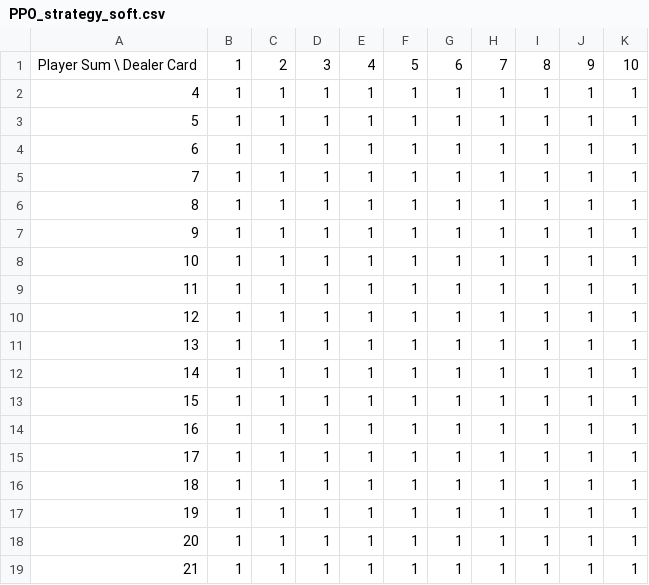
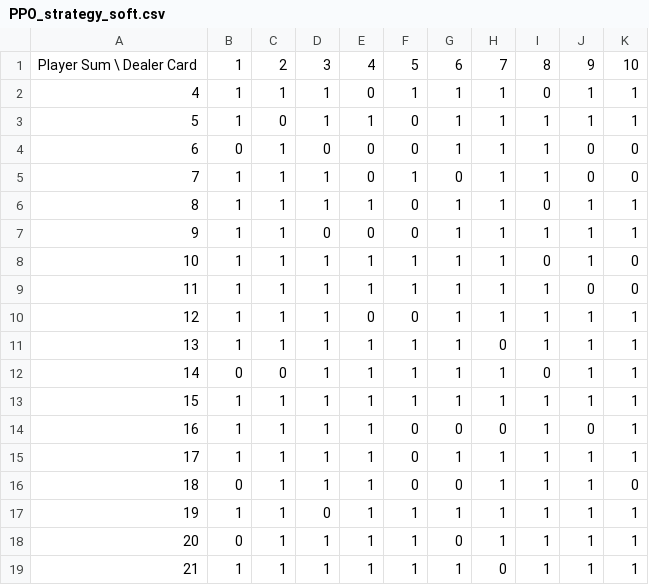
Before and after one commit to VaderSame/BlackjackRL, a CSV file: strategyTable/PPO_strategy_soft.csv, drawn as a sheet.

```diff
--- a/strategyTable/PPO_strategy_soft.csv
+++ b/strategyTable/PPO_strategy_soft.csv
@@ -1,19 +1,19 @@
 Player Sum \ Dealer Card,1,2,3,4,5,6,7,8,9,10
-4,1,1,1,1,1,1,1,1,1,1
-5,1,1,1,1,1,1,1,1,1,1
-6,1,1,1,1,1,1,1,1,1,1
-7,1,1,1,1,1,1,1,1,1,1
-8,1,1,1,1,1,1,1,1,1,1
-9,1,1,1,1,1,1,1,1,1,1
-10,1,1,1,1,1,1,1,1,1,1
-11,1,1,1,1,1,1,1,1,1,1
-12,1,1,1,1,1,1,1,1,1,1
-13,1,1,1,1,1,1,1,1,1,1
-14,1,1,1,1,1,1,1,1,1,1
+4,1,1,1,0,1,1,1,0,1,1
+5,1,0,1,1,0,1,1,1,1,1
+6,0,1,0,0,0,1,1,1,0,0
+7,1,1,1,0,1,0,1,1,0,0
+8,1,1,1,1,0,1,1,0,1,1
+9,1,1,0,0,0,1,1,1,1,1
+10,1,1,1,1,1,1,1,0,1,0
+11,1,1,1,1,1,1,1,1,0,0
+12,1,1,1,0,0,1,1,1,1,1
+13,1,1,1,1,1,1,0,1,1,1
+14,0,0,1,1,1,1,1,0,1,1
 15,1,1,1,1,1,1,1,1,1,1
-16,1,1,1,1,1,1,1,1,1,1
-17,1,1,1,1,1,1,1,1,1,1
-18,1,1,1,1,1,1,1,1,1,1
-19,1,1,1,1,1,1,1,1,1,1
-20,1,1,1,1,1,1,1,1,1,1
-21,1,1,1,1,1,1,1,1,1,1
+16,1,1,1,1,0,0,0,1,0,1
+17,1,1,1,1,0,1,1,1,1,1
+18,0,1,1,1,0,0,1,1,1,0
+19,1,1,0,1,1,1,1,1,1,1
+20,0,1,1,1,1,0,1,1,1,1
+21,1,1,1,1,1,1,0,1,1,1
```
Also changed, not shown: strategyTable/RRR_strategy_soft.csv, 2 other files.
